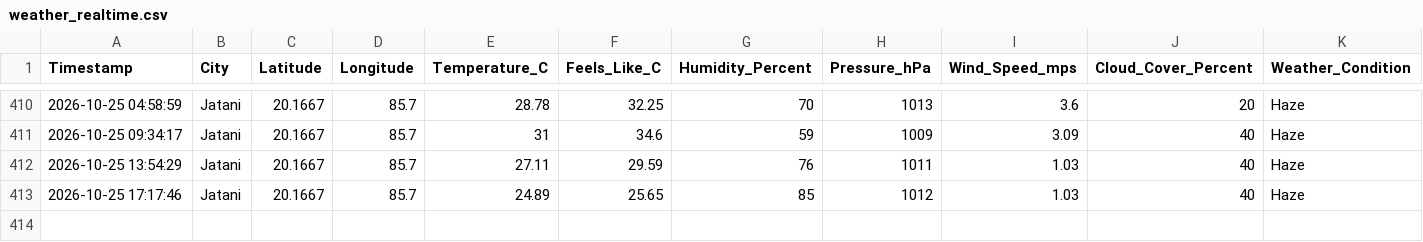
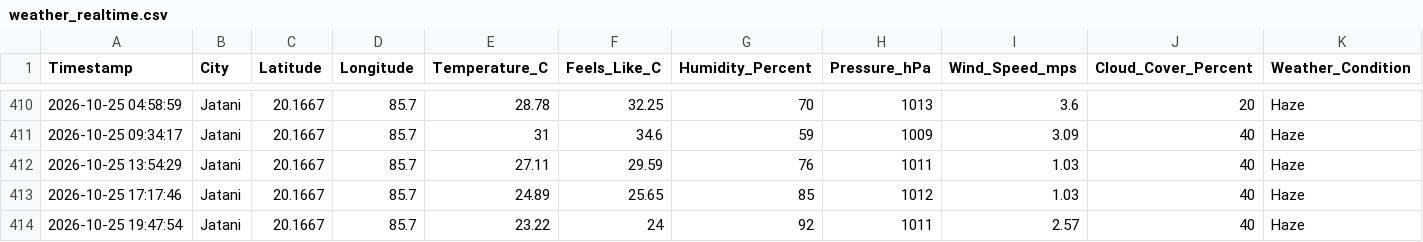
Before and after one commit to biswal-prem-5677/weather-realtime, a CSV file: weather_realtime.csv, drawn as a sheet; only a part is shown, gaps mark what is left out; rows hold the shown columns only; the diff names each change by its address in the sheet, - before the commit and + after, or states it on an @@ line.

```diff
--- a/weather_realtime.csv
+++ b/weather_realtime.csv
+row 414: 2026-10-25 19:47:54 | Jatani | 20.1667 | 85.7 | 23.22 | 24 | 92 | 1011 | 2.57 | 40 | Haze
```
